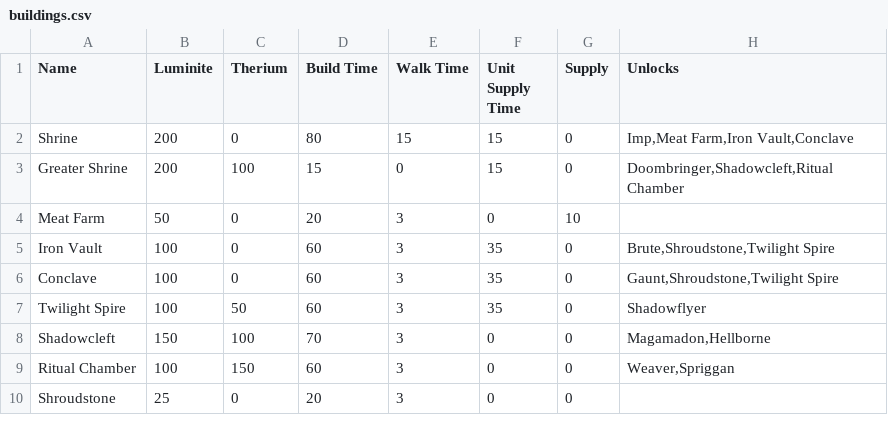
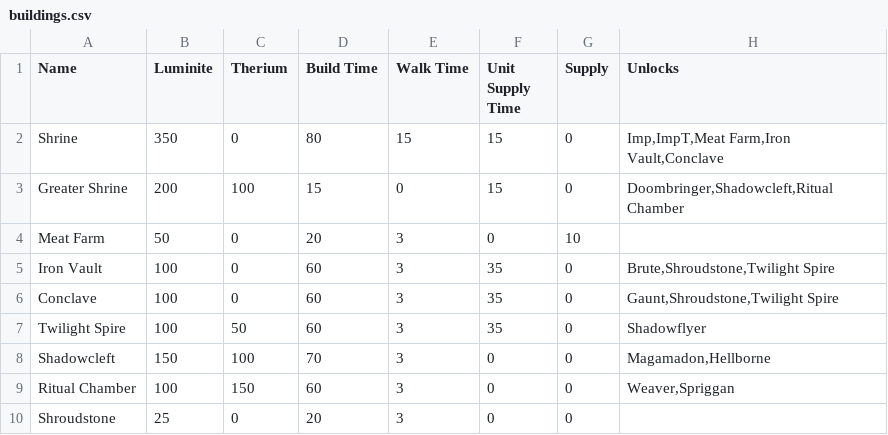
Before and after one commit to Frazl/stormgate-monte-carlo-tree-search, a CSV file: buildings.csv, drawn as a sheet.

```diff
--- a/buildings.csv
+++ b/buildings.csv
@@ -1,3 +1,3 @@
 Name	Luminite	Therium	Build Time	Walk Time	Unit Supply Time	Supply	Unlocks
-Shrine	200	0	80	15	15	0	Imp,Meat Farm,Iron Vault,Conclave
+Shrine	350	0	80	15	15	0	Imp,ImpT,Meat Farm,Iron Vault,Conclave
 Greater Shrine	200	100	15	0	15	0	Doombringer,Shadowcleft,Ritual Chamber
```
Also changed, not shown: 5 other files.
